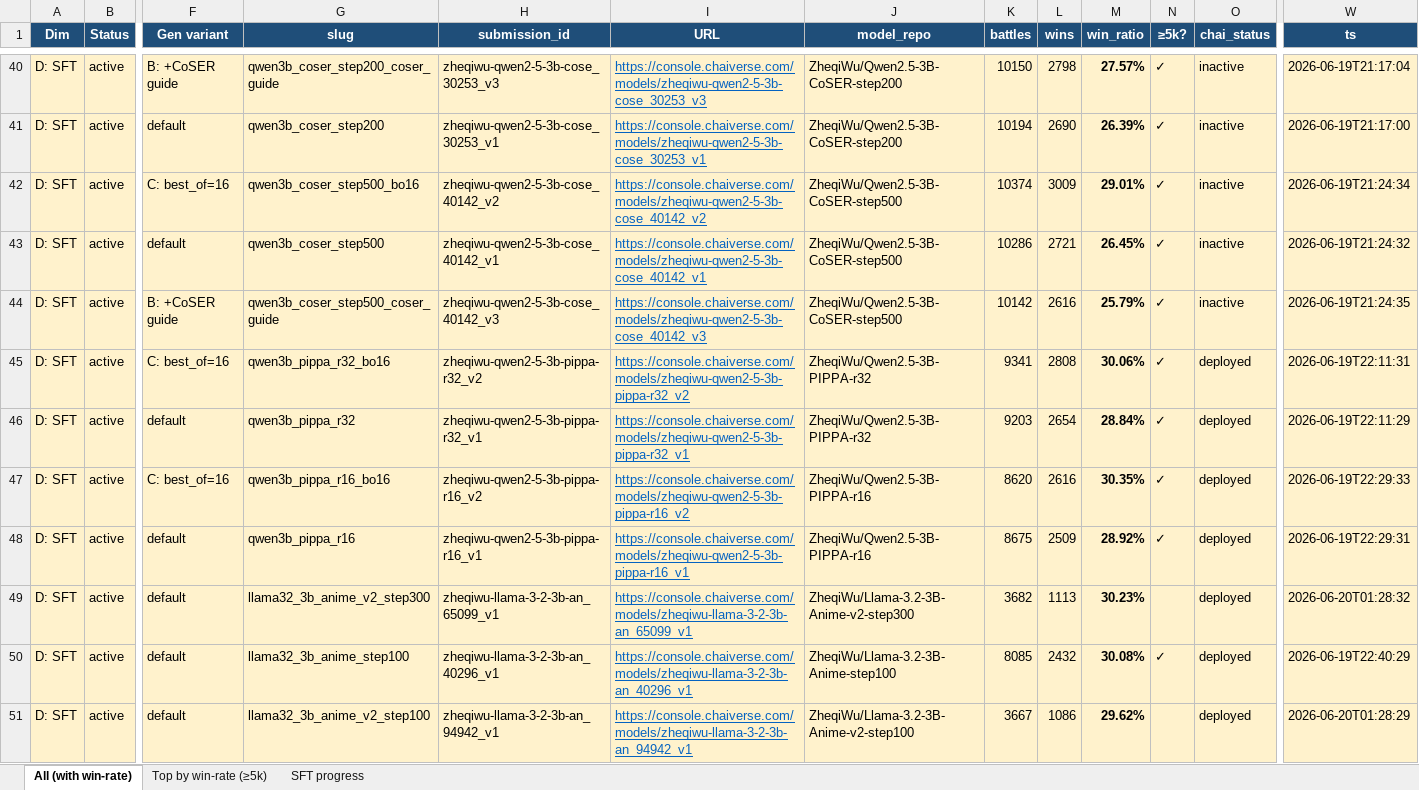
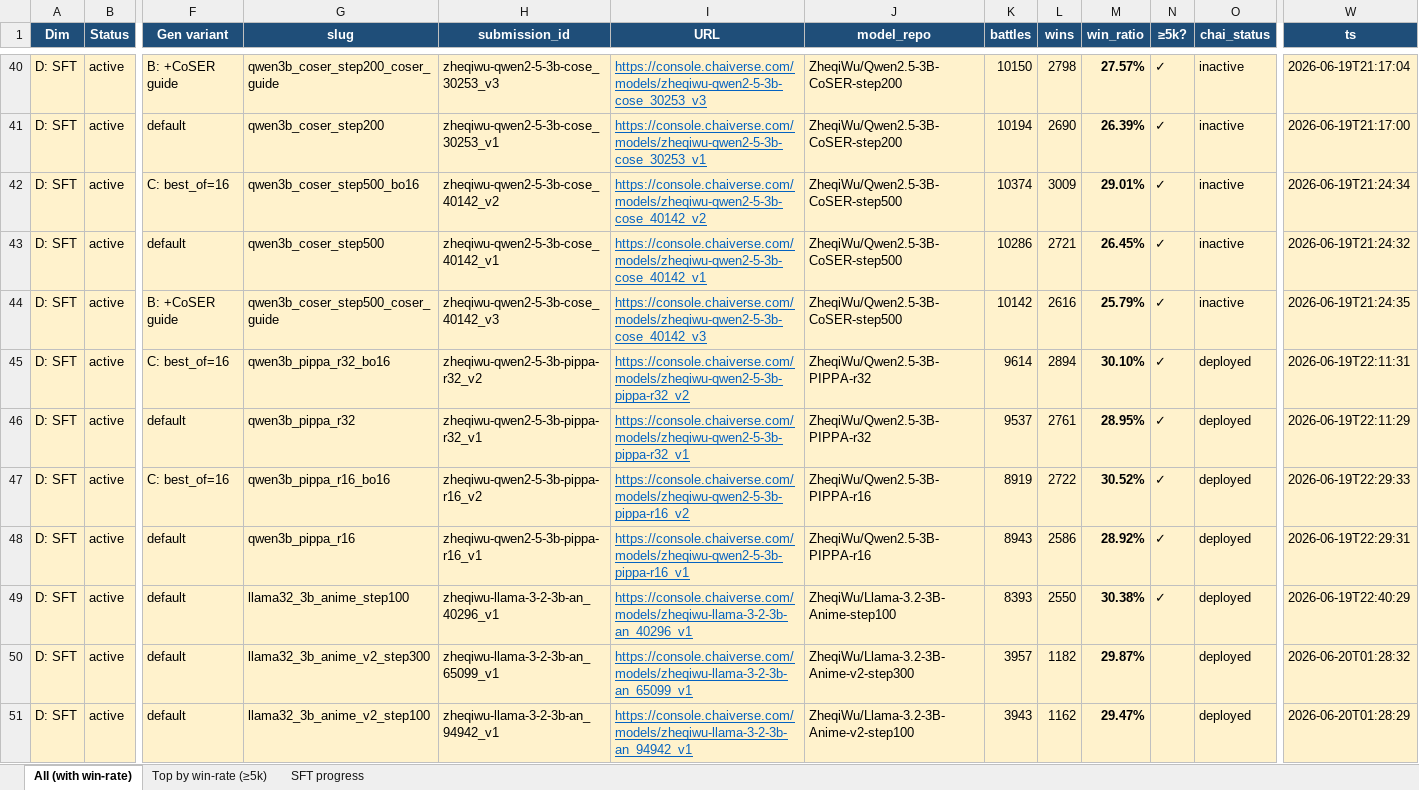
Before and after one commit to Kristytiki/RolePlayAgent, an Excel workbook: Onsite/submissions.xlsx, sheet All (with win-rate), drawn as a sheet; only a part is shown, gaps mark what is left out; values as stored, in another font and other column widths than the file's, no borders; the diff covers the shown part only; the diff names each change by its address in the sheet, - before the commit and + after, or states it on an @@ line.

```diff
--- a/Onsite/submissions.xlsx (sheet All (with win-rate))
+++ b/Onsite/submissions.xlsx (sheet All (with win-rate))
-K45 (battles): 9341
+K45 (battles): 9614
-L45 (wins): 2808
+L45 (wins): 2894
-M45 (win_ratio): 30.06%
+M45 (win_ratio): 30.10%
-K46 (battles): 9203
+K46 (battles): 9537
-L46 (wins): 2654
+L46 (wins): 2761
-M46 (win_ratio): 28.84%
+M46 (win_ratio): 28.95%
-K47 (battles): 8620
+K47 (battles): 8919
-L47 (wins): 2616
+L47 (wins): 2722
-M47 (win_ratio): 30.35%
+M47 (win_ratio): 30.52%
-K48 (battles): 8675
+K48 (battles): 8943
-L48 (wins): 2509
+L48 (wins): 2586
-G49 (slug): llama32_3b_anime_v2_step300
+G49 (slug): llama32_3b_anime_step100
-H49 (submission_id): zheqiwu-llama-3-2-3b-an_65099_v1
+H49 (submission_id): zheqiwu-llama-3-2-3b-an_40296_v1
-I49 (URL): https://console.chaiverse.com/models/zheqiwu-llama-3-2-3b-an_65099_v1
+I49 (URL): https://console.chaiverse.com/models/zheqiwu-llama-3-2-3b-an_40296_v1
-J49 (model_repo): ZheqiWu/Llama-3.2-3B-Anime-v2-step300
+J49 (model_repo): ZheqiWu/Llama-3.2-3B-Anime-step100
-K49 (battles): 3682
+K49 (battles): 8393
-L49 (wins): 1113
+L49 (wins): 2550
-M49 (win_ratio): 30.23%
+M49 (win_ratio): 30.38%
-N49 (≥5k?): (empty)
+N49 (≥5k?): ✓
-W49 (ts): 2026-06-20T01:28:32
+W49 (ts): 2026-06-19T22:40:29
-G50 (slug): llama32_3b_anime_step100
+G50 (slug): llama32_3b_anime_v2_step300
-H50 (submission_id): zheqiwu-llama-3-2-3b-an_40296_v1
+H50 (submission_id): zheqiwu-llama-3-2-3b-an_65099_v1
-I50 (URL): https://console.chaiverse.com/models/zheqiwu-llama-3-2-3b-an_40296_v1
+I50 (URL): https://console.chaiverse.com/models/zheqiwu-llama-3-2-3b-an_65099_v1
-J50 (model_repo): ZheqiWu/Llama-3.2-3B-Anime-step100
+J50 (model_repo): ZheqiWu/Llama-3.2-3B-Anime-v2-step300
-K50 (battles): 8085
+K50 (battles): 3957
-L50 (wins): 2432
+L50 (wins): 1182
-M50 (win_ratio): 30.08%
+M50 (win_ratio): 29.87%
-N50 (≥5k?): ✓
+N50 (≥5k?): (empty)
-W50 (ts): 2026-06-19T22:40:29
+W50 (ts): 2026-06-20T01:28:32
-K51 (battles): 3667
+K51 (battles): 3943
-L51 (wins): 1086
+L51 (wins): 1162
-M51 (win_ratio): 29.62%
+M51 (win_ratio): 29.47%
```
Also changed, not shown: 3 added rows, 3 removed rows and 116 edited cells elsewhere in this sheet, sheet SFT progress, sheet Top by win-rate (≥5k), 31 other files.
